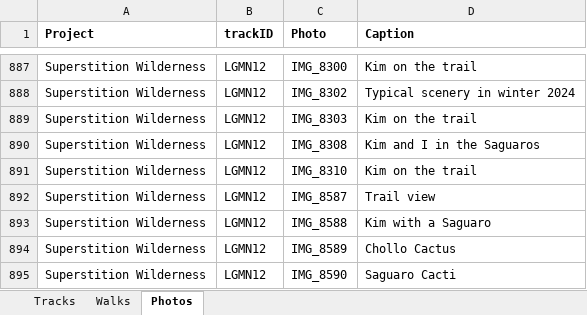
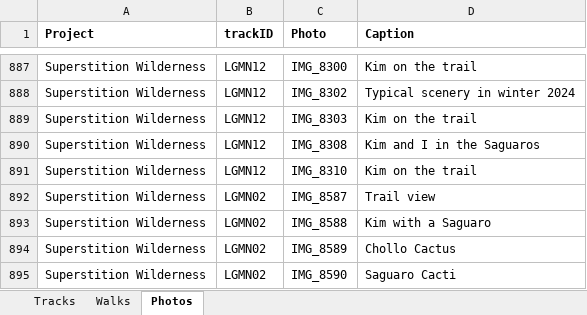
Before and after one commit to droglenc/MAPPING, an Excel workbook: Data/Trail Mapping Info.xlsx, sheet Photos, drawn as a sheet; only a part is shown, gaps mark what is left out; values as stored, in another font and other column widths than the file's, no borders; the diff names each change by its address in the sheet, - before the commit and + after, or states it on an @@ line.

```diff
--- a/Data/Trail Mapping Info.xlsx (sheet Photos)
+++ b/Data/Trail Mapping Info.xlsx (sheet Photos)
-B892:B895 (trackID): LGMN12
+B892:B895 (trackID): LGMN02
```
Also changed, not shown: 1 other file.
